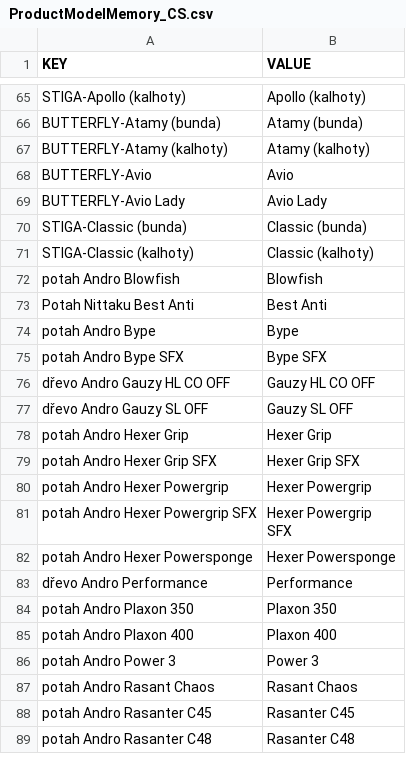
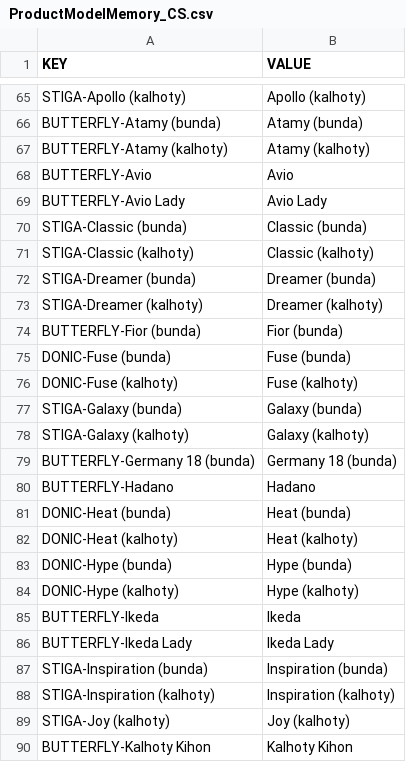
Before and after one commit to DannyJPN/PingPongEshopScraping, a CSV file: desaka_unifier/Memory/ProductModelMemory_CS.csv, drawn as a sheet; only a part is shown, gaps mark what is left out; the shorter side is filled out with more unchanged rows; the diff covers the shown part only.

```diff
--- a/desaka_unifier/Memory/ProductModelMemory_CS.csv
+++ b/desaka_unifier/Memory/ProductModelMemory_CS.csv
@@ -71 +71,20 @@
 "STIGA-Classic (kalhoty)","Classic (kalhoty)"
+"STIGA-Dreamer (bunda)","Dreamer (bunda)"
+"STIGA-Dreamer (kalhoty)","Dreamer (kalhoty)"
+"BUTTERFLY-Fior (bunda)","Fior (bunda)"
+"DONIC-Fuse (bunda)","Fuse (bunda)"
+"DONIC-Fuse (kalhoty)","Fuse (kalhoty)"
+"STIGA-Galaxy (bunda)","Galaxy (bunda)"
+"STIGA-Galaxy (kalhoty)","Galaxy (kalhoty)"
+"BUTTERFLY-Germany 18 (bunda)","Germany 18 (bunda)"
+"BUTTERFLY-Hadano","Hadano"
+"DONIC-Heat (bunda)","Heat (bunda)"
+"DONIC-Heat (kalhoty)","Heat (kalhoty)"
+"DONIC-Hype (bunda)","Hype (bunda)"
+"DONIC-Hype (kalhoty)","Hype (kalhoty)"
+"BUTTERFLY-Ikeda","Ikeda"
+"BUTTERFLY-Ikeda Lady","Ikeda Lady"
+"STIGA-Inspiration (bunda)","Inspiration (bunda)"
+"STIGA-Inspiration (kalhoty)","Inspiration (kalhoty)"
+"STIGA-Joy (kalhoty)","Joy (kalhoty)"
+"BUTTERFLY-Kalhoty Kihon","Kalhoty Kihon"
```
Also changed, not shown: 15 added rows elsewhere in this file.
